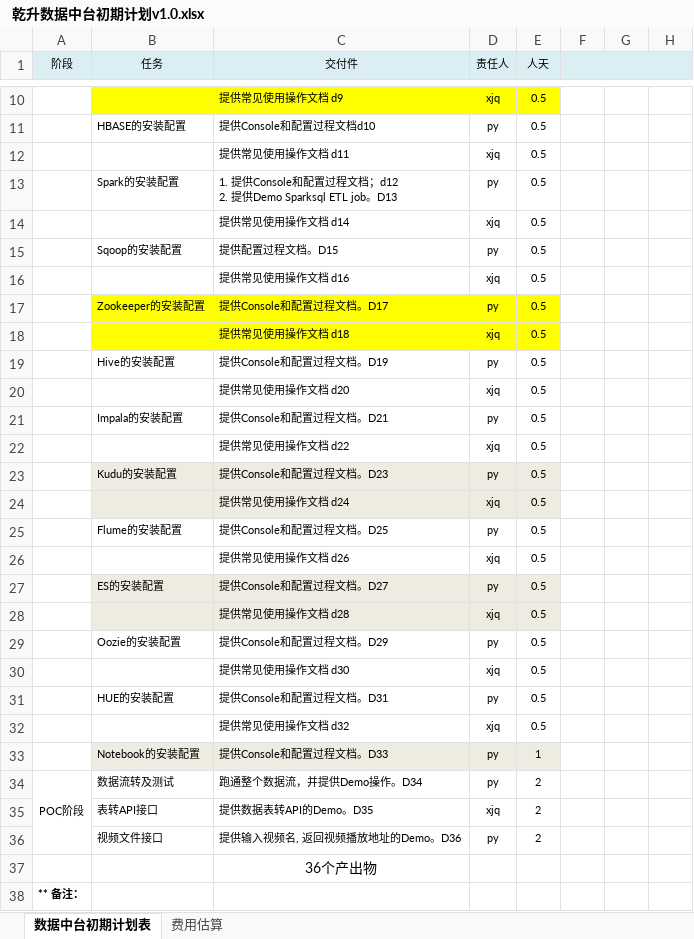
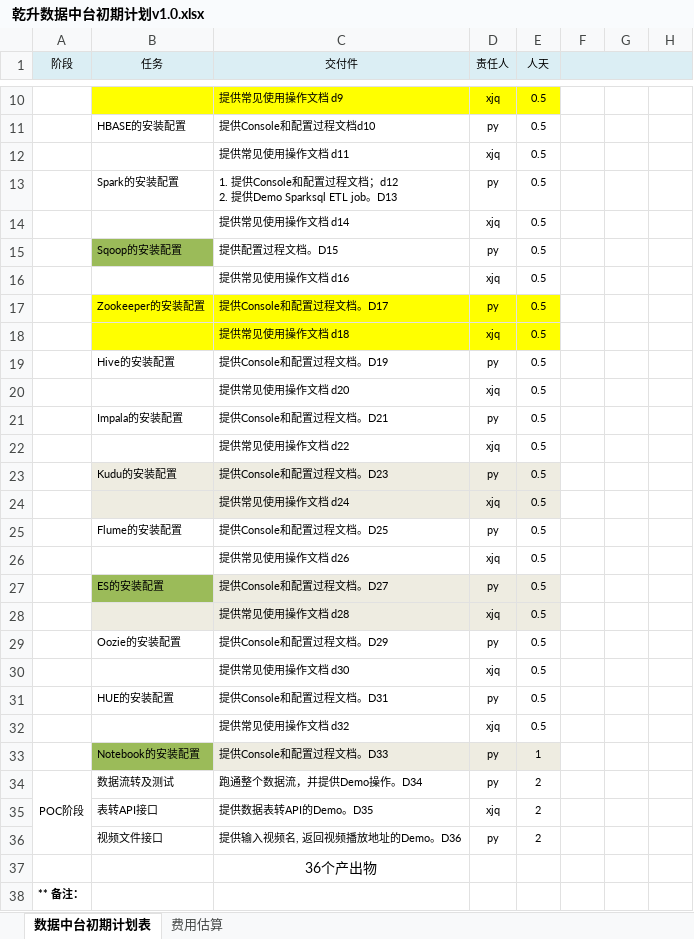
Before and after one commit to Py-Yf/IT-Knowledge-base, an Excel workbook: 乾升数据中台/ 乾升数据中台初期计划v1.0.xlsx, sheet 数据中台初期计划表, drawn as a sheet; only a part is shown, gaps mark what is left out; values as stored, in another font and other column widths than the file's, no borders; the diff names each change by its address in the sheet, - before the commit and + after, or states it on an @@ line.

Commit message:
Update  乾升数据中台初期计划v1.0.xlsx

```diff
--- a/乾升数据中台/ 乾升数据中台初期计划v1.0.xlsx (sheet 数据中台初期计划表)
+++ b/乾升数据中台/ 乾升数据中台初期计划v1.0.xlsx (sheet 数据中台初期计划表)
-B15 fill: none
+B15 fill: #9BBB59
-B27 fill: #EEECE1
+B27 fill: #9BBB59
-B33 fill: #EEECE1
+B33 fill: #9BBB59
```
